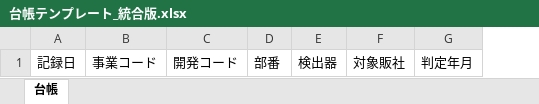
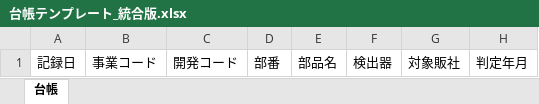
Before and after one commit to MasaNaga00/AnormalyDetection, an Excel workbook: 閾値判定2/台帳テンプレート_統合版.xlsx, sheet 台帳, drawn as a sheet; only a part is shown; values as stored, in another font and other column widths than the file's, no borders; the diff names each change by its address in the sheet, - before the commit and + after, or states it on an @@ line.

```diff
--- a/閾値判定2/台帳テンプレート_統合版.xlsx (sheet 台帳)
+++ b/閾値判定2/台帳テンプレート_統合版.xlsx (sheet 台帳)
+column E, row 1: 部品名
```
Also changed, not shown: 11 other files.
